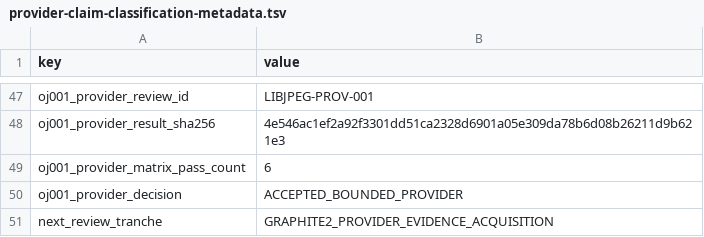
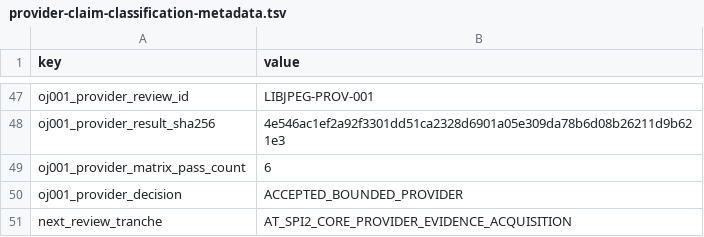
Before and after one commit to daylight-00/termux-native-desktop, a TSV file: experiments/glibc/selected-obsidian-provider-authority/review/provider-claim-classification-metadata.tsv, drawn as a sheet; only a part is shown, gaps mark what is left out.

```diff
--- a/experiments/glibc/selected-obsidian-provider-authority/review/provider-claim-classification-metadata.tsv
+++ b/experiments/glibc/selected-obsidian-provider-authority/review/provider-claim-classification-metadata.tsv
@@ -50,2 +50,2 @@ oj001_provider_matrix_pass_count	6
 oj001_provider_decision	ACCEPTED_BOUNDED_PROVIDER
-next_review_tranche	GRAPHITE2_PROVIDER_EVIDENCE_ACQUISITION
+next_review_tranche	AT_SPI2_CORE_PROVIDER_EVIDENCE_ACQUISITION
```
Also changed, not shown: docs/catalog.tsv, experiments/glibc/selected-obsidian-provider-authority/review/provider-claim-classification.tsv, 27 other files.
